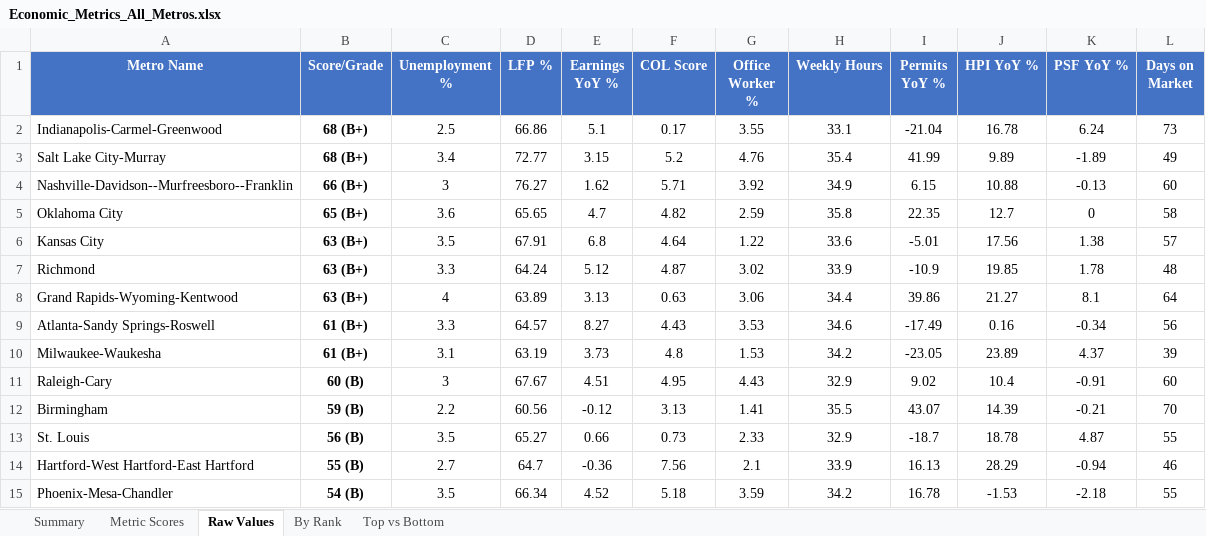
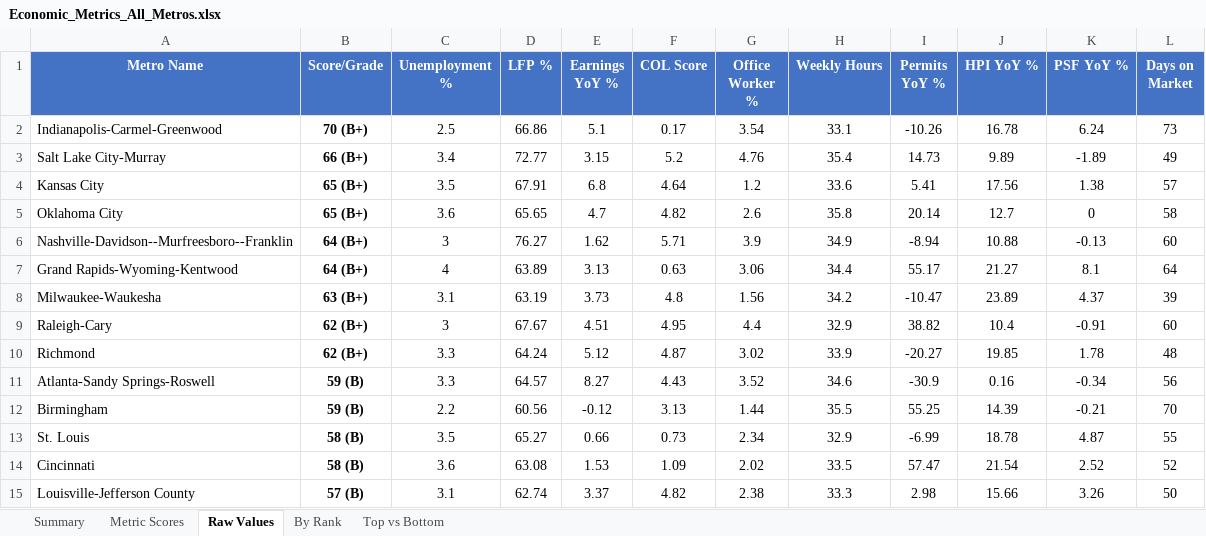
Before and after one commit to danielwipert/city.economic.health, an Excel workbook: Economic_Metrics_All_Metros.xlsx, sheet Raw Values, drawn as a sheet; only a part is shown; values as stored, in another font and other column widths than the file's, no borders; removed rows and columns are numbered as before the commit, all else as after; the diff covers the shown part only; the diff names each change by its address in the sheet, - before the commit and + after, or states it on an @@ line.

```diff
--- a/Economic_Metrics_All_Metros.xlsx (sheet Raw Values)
+++ b/Economic_Metrics_All_Metros.xlsx (sheet Raw Values)
-B2 (Score/Grade): 68 (B+)
+B2 (Score/Grade): 70 (B+)
-G2 (Office Worker %): 3.55
+G2 (Office Worker %): 3.54
-I2 (Permits YoY %): -21.04
+I2 (Permits YoY %): -10.26
-B3 (Score/Grade): 68 (B+)
+B3 (Score/Grade): 66 (B+)
-I3 (Permits YoY %): 41.99
+I3 (Permits YoY %): 14.73
-row 4: Nashville-Davidson--Murfreesboro--Franklin | 66 (B+) | 3 | 76.27 | 1.62 | 5.71 | 3.92 | 34.9 | 6.15 | 10.88 | -0.13 | 60
+row 4: Kansas City | 65 (B+) | 3.5 | 67.91 | 6.8 | 4.64 | 1.2 | 33.6 | 5.41 | 17.56 | 1.38 | 57
-G5 (Office Worker %): 2.59
+G5 (Office Worker %): 2.6
-I5 (Permits YoY %): 22.35
+I5 (Permits YoY %): 20.14
-row 6: Kansas City | 63 (B+) | 3.5 | 67.91 | 6.8 | 4.64 | 1.22 | 33.6 | -5.01 | 17.56 | 1.38 | 57
-row 7: Richmond | 63 (B+) | 3.3 | 64.24 | 5.12 | 4.87 | 3.02 | 33.9 | -10.9 | 19.85 | 1.78 | 48
+row 6: Nashville-Davidson--Murfreesboro--Franklin | 64 (B+) | 3 | 76.27 | 1.62 | 5.71 | 3.9 | 34.9 | -8.94 | 10.88 | -0.13 | 60
-B7 (Score/Grade): 63 (B+)
+B7 (Score/Grade): 64 (B+)
-I7 (Permits YoY %): 39.86
+I7 (Permits YoY %): 55.17
-row 9: Atlanta-Sandy Springs-Roswell | 61 (B+) | 3.3 | 64.57 | 8.27 | 4.43 | 3.53 | 34.6 | -17.49 | 0.16 | -0.34 | 56
-B8 (Score/Grade): 61 (B+)
+B8 (Score/Grade): 63 (B+)
-G8 (Office Worker %): 1.53
+G8 (Office Worker %): 1.56
-I8 (Permits YoY %): -23.05
+I8 (Permits YoY %): -10.47
-B9 (Score/Grade): 60 (B)
+B9 (Score/Grade): 62 (B+)
-G9 (Office Worker %): 4.43
+G9 (Office Worker %): 4.4
-I9 (Permits YoY %): 9.02
+I9 (Permits YoY %): 38.82
+row 10: Richmond | 62 (B+) | 3.3 | 64.24 | 5.12 | 4.87 | 3.02 | 33.9 | -20.27 | 19.85 | 1.78 | 48
+row 11: Atlanta-Sandy Springs-Roswell | 59 (B) | 3.3 | 64.57 | 8.27 | 4.43 | 3.52 | 34.6 | -30.9 | 0.16 | -0.34 | 56
-G12 (Office Worker %): 1.41
+G12 (Office Worker %): 1.44
-I12 (Permits YoY %): 43.07
+I12 (Permits YoY %): 55.25
-B13 (Score/Grade): 56 (B)
+B13 (Score/Grade): 58 (B)
-G13 (Office Worker %): 2.33
+G13 (Office Worker %): 2.34
-I13 (Permits YoY %): -18.7
+I13 (Permits YoY %): -6.99
-row 14: Hartford-West Hartford-East Hartford | 55 (B) | 2.7 | 64.7 | -0.36 | 7.56 | 2.1 | 33.9 | 16.13 | 28.29 | -0.94 | 46
-row 15: Phoenix-Mesa-Chandler | 54 (B) | 3.5 | 66.34 | 4.52 | 5.18 | 3.59 | 34.2 | 16.78 | -1.53 | -2.18 | 55
+row 14: Cincinnati | 58 (B) | 3.6 | 63.08 | 1.53 | 1.09 | 2.02 | 33.5 | 57.47 | 21.54 | 2.52 | 52
+row 15: Louisville-Jefferson County | 57 (B) | 3.1 | 62.74 | 3.37 | 4.82 | 2.38 | 33.3 | 2.98 | 15.66 | 3.26 | 50
```
Also changed, not shown: 15 added rows, 15 removed rows and 48 edited cells elsewhere in this sheet, sheet Metric Scores, sheet Summary, sheet By Rank, sheet Top vs Bottom, 54 other files.
